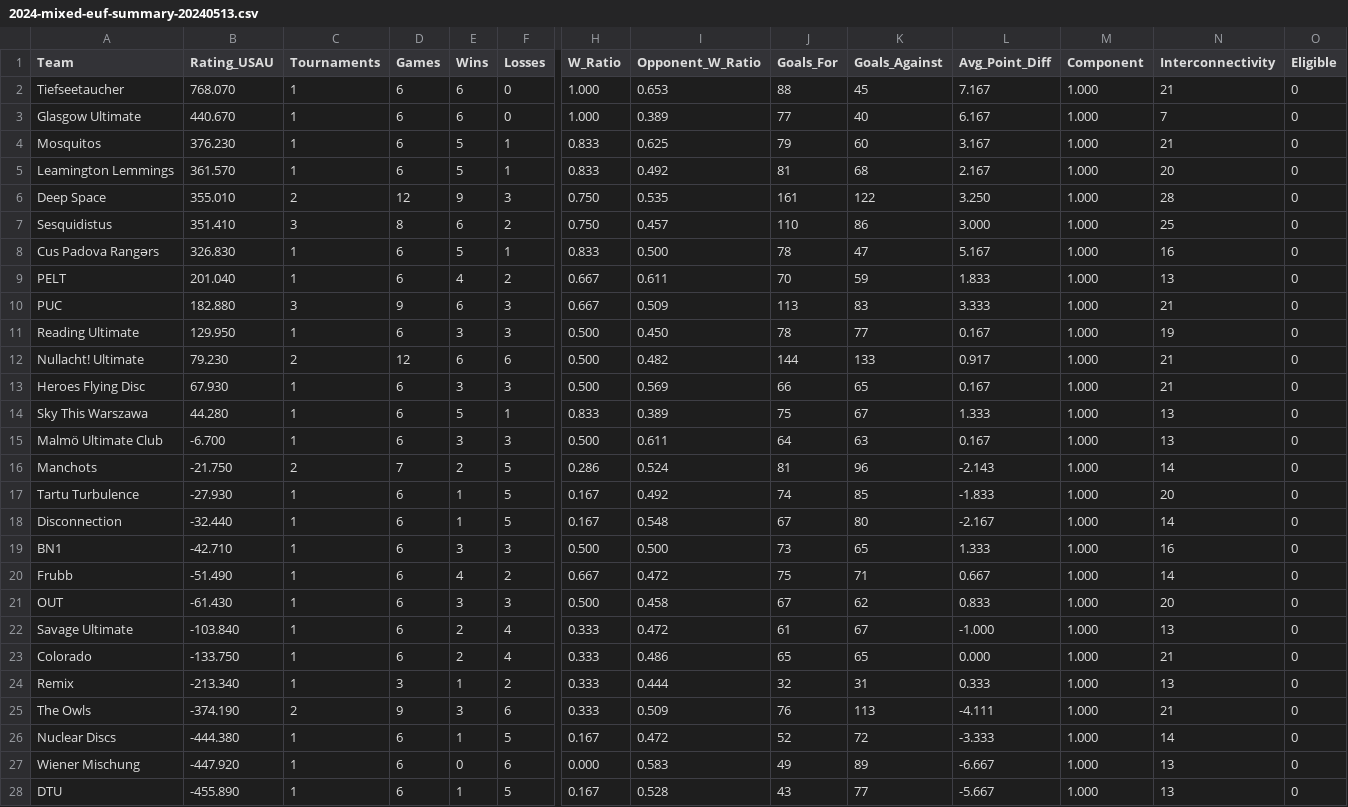
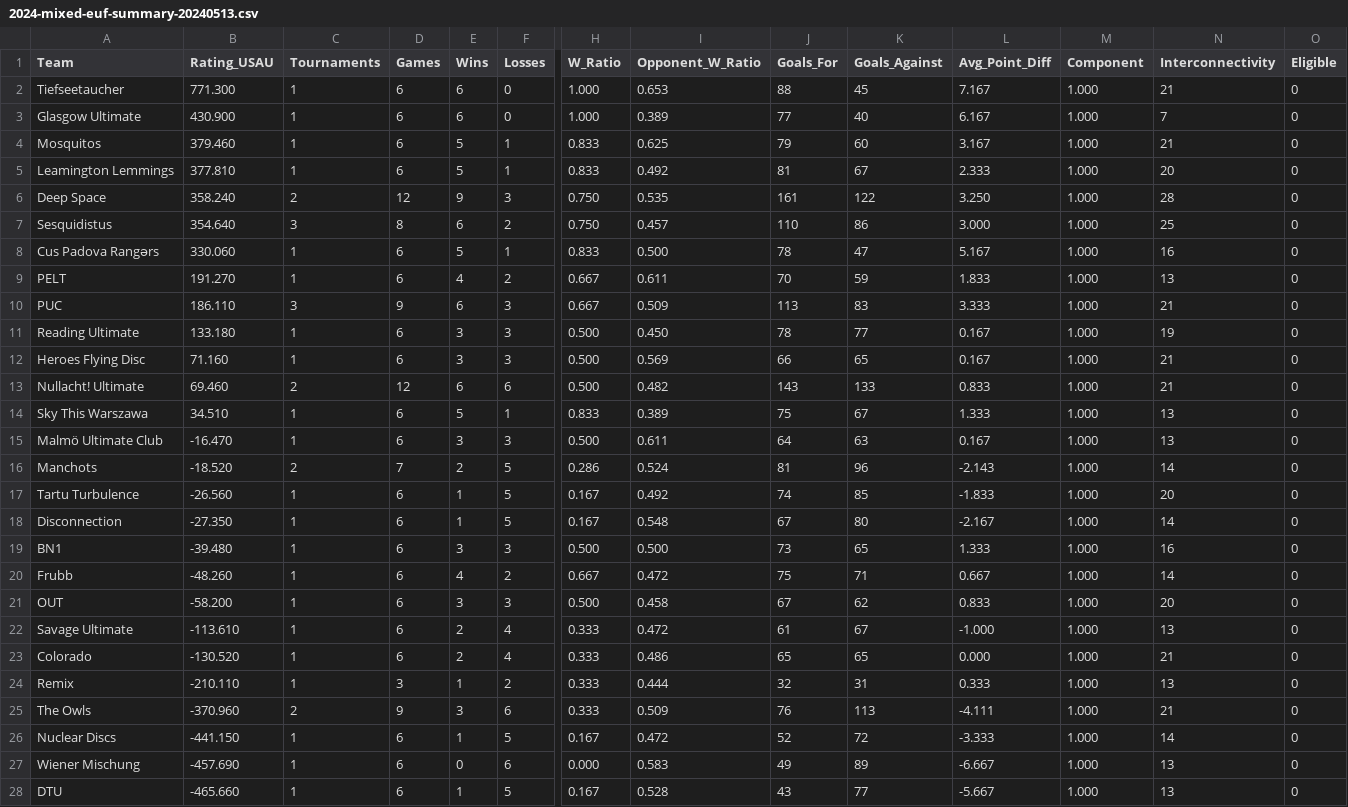
Before and after one commit to vasurav/eucs_explorer, a CSV file: data/2024/output_2024-elite/2024-mixed-euf-summary-20240513.csv, drawn as a sheet; only a part is shown, gaps mark what is left out; removed rows and columns are numbered as before the commit, all else as after; rows hold the shown columns only; the diff covers the shown part only; the diff names each change by its address in the sheet, - before the commit and + after, or states it on an @@ line.

```diff
--- a/data/2024/output_2024-elite/2024-mixed-euf-summary-20240513.csv
+++ b/data/2024/output_2024-elite/2024-mixed-euf-summary-20240513.csv
-B2 (Rating_USAU): 768.070
+B2 (Rating_USAU): 771.300
-B3 (Rating_USAU): 440.670
+B3 (Rating_USAU): 430.900
-B4 (Rating_USAU): 376.230
+B4 (Rating_USAU): 379.460
-B5 (Rating_USAU): 361.570
+B5 (Rating_USAU): 377.810
-K5 (Goals_Against): 68
+K5 (Goals_Against): 67
-L5 (Avg_Point_Diff): 2.167
+L5 (Avg_Point_Diff): 2.333
-B6 (Rating_USAU): 355.010
+B6 (Rating_USAU): 358.240
-B7 (Rating_USAU): 351.410
+B7 (Rating_USAU): 354.640
-B8 (Rating_USAU): 326.830
+B8 (Rating_USAU): 330.060
-B9 (Rating_USAU): 201.040
+B9 (Rating_USAU): 191.270
-B10 (Rating_USAU): 182.880
+B10 (Rating_USAU): 186.110
-B11 (Rating_USAU): 129.950
+B11 (Rating_USAU): 133.180
-row 12: Nullacht! Ultimate | 79.230 | 2 | 12 | 6 | 6 | 0.500 | 0.482 | 144 | 133 | 0.917 | 1.000 | 21 | 0
-B12 (Rating_USAU): 67.930
+B12 (Rating_USAU): 71.160
+row 13: Nullacht! Ultimate | 69.460 | 2 | 12 | 6 | 6 | 0.500 | 0.482 | 143 | 133 | 0.833 | 1.000 | 21 | 0
-B14 (Rating_USAU): 44.280
+B14 (Rating_USAU): 34.510
-B15 (Rating_USAU): -6.700
+B15 (Rating_USAU): -16.470
-B16 (Rating_USAU): -21.750
+B16 (Rating_USAU): -18.520
-B17 (Rating_USAU): -27.930
+B17 (Rating_USAU): -26.560
-B18 (Rating_USAU): -32.440
+B18 (Rating_USAU): -27.350
-B19 (Rating_USAU): -42.710
+B19 (Rating_USAU): -39.480
-B20 (Rating_USAU): -51.490
+B20 (Rating_USAU): -48.260
-B21 (Rating_USAU): -61.430
+B21 (Rating_USAU): -58.200
-B22 (Rating_USAU): -103.840
+B22 (Rating_USAU): -113.610
-B23 (Rating_USAU): -133.750
+B23 (Rating_USAU): -130.520
-B24 (Rating_USAU): -213.340
+B24 (Rating_USAU): -210.110
-B25 (Rating_USAU): -374.190
+B25 (Rating_USAU): -370.960
-B26 (Rating_USAU): -444.380
+B26 (Rating_USAU): -441.150
-B27 (Rating_USAU): -447.920
+B27 (Rating_USAU): -457.690
-B28 (Rating_USAU): -455.890
+B28 (Rating_USAU): -465.660
```
Also changed, not shown: 3 edited cells elsewhere in this file, data/2024/output_2024-elite/2024-mixed-euf-games-20240513.csv.
